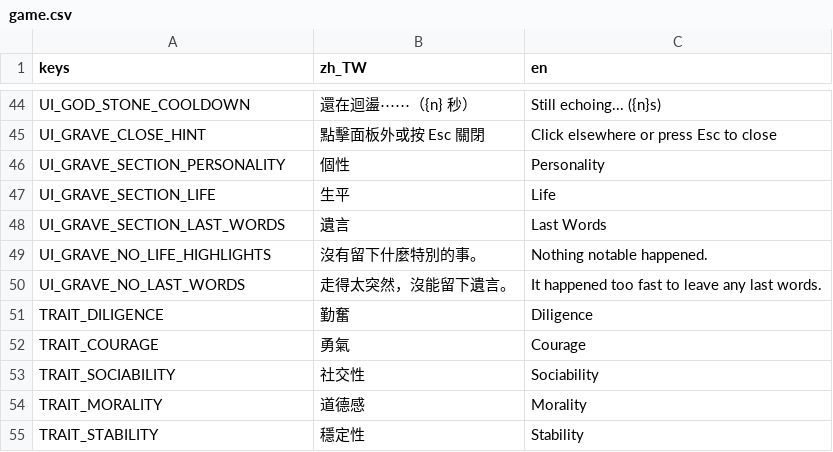
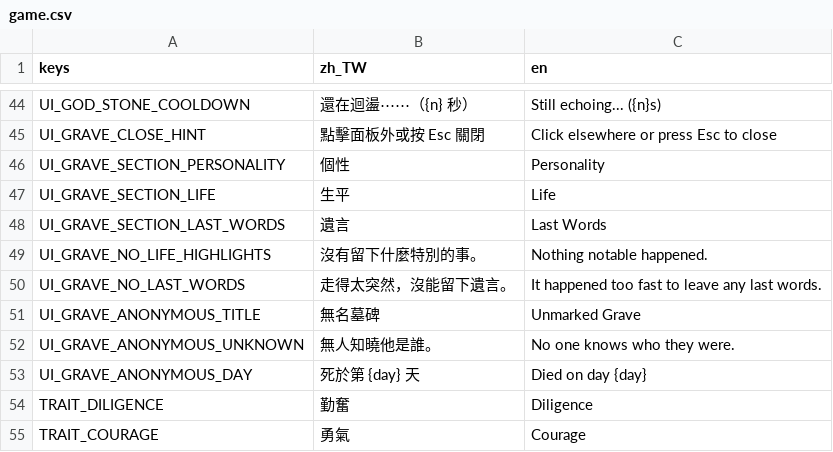
Before and after one commit to adez360/Ailley, a CSV file: Ailley/locale/game.csv, drawn as a sheet; only a part is shown, gaps mark what is left out; the shorter side is filled out with more unchanged rows; the diff names each change by its address in the sheet, - before the commit and + after, or states it on an @@ line.

Commit message:
fix: restrict anonymous-grave display to death day only (CodeRabbit)
CodeRabbit review 抓到：面板只檢查 is_buried 就顯示完整個性/生平/遺言，
完全沒讀 is_anonymous（《規格書09》§3-4／§4-3：無名碑只該顯示「無人知曉
他是誰」跟死亡日期）——比對 character.gd 裡 _erect_unmarked_grave()
（#387）自己的註解「is_anonymous 設 true 讓墓碑面板只顯示死亡原因與日期
（§4-3）」，確認是真的漏掉的分支，不是誤判。

- _refresh_content() 依 is_anonymous 分流，新增 _add_anonymous_lines()
- _open() 的標題比照：無名碑不顯示真名，改用 UI_GRAVE_ANONYMOUS_TITLE
- 新增三個 locale key：UI_GRAVE_ANONYMOUS_TITLE／_UNKNOWN／_DAY

CodeRabbit 另一則 finding（note 裡的 scene 路徑該寫成 HUD/EpitaphInput）
沒有採納——實際 scene_get_hierarchy 查證 EpitaphInput 是 PersistentUI 的
直接子節點（跟 GodStoneInput／CharacterSidebar／PersuadeDialog 同一層），
不是 HUD（HUD 是另一個放 TimeLabel／ClockHUD 的 CanvasLayer），note 原本
寫的就是對的，CodeRabbit 這則判斷有誤。

驗證時另外用 game_eval 端到端測出一個原本就有、CodeRabbit 沒抓到的問題：
_add_life_highlights_lines() 的三元運算子 `agent.life_highlights if
agent != null else []` 對 Player（轉型失敗）執行期直接拋
"Trying to assign an array of type Array to a variable of type
Array[String]"——跟程式碼自己的註解「Player 死亡顯示佔位文案而非報錯」
矛盾，順手一併修成 if/else 明確賦值。

驗證：project_run 起遊戲，直接對 Player 呼叫 _open()——
is_anonymous=true/death_day=42 → 標題「無名墓碑」、內容只有兩行；
is_anonymous=false（無 life_highlights）→ 不再拋錯，正確顯示三段佔位文案。

```diff
--- a/Ailley/locale/game.csv
+++ b/Ailley/locale/game.csv
+row 51: UI_GRAVE_ANONYMOUS_TITLE | 無名墓碑 | Unmarked Grave
+row 52: UI_GRAVE_ANONYMOUS_UNKNOWN | 無人知曉他是誰。 | No one knows who they were.
+row 53: UI_GRAVE_ANONYMOUS_DAY | 死於第 {day} 天 | Died on day {day}
```
Also changed, not shown: 2 other files.
